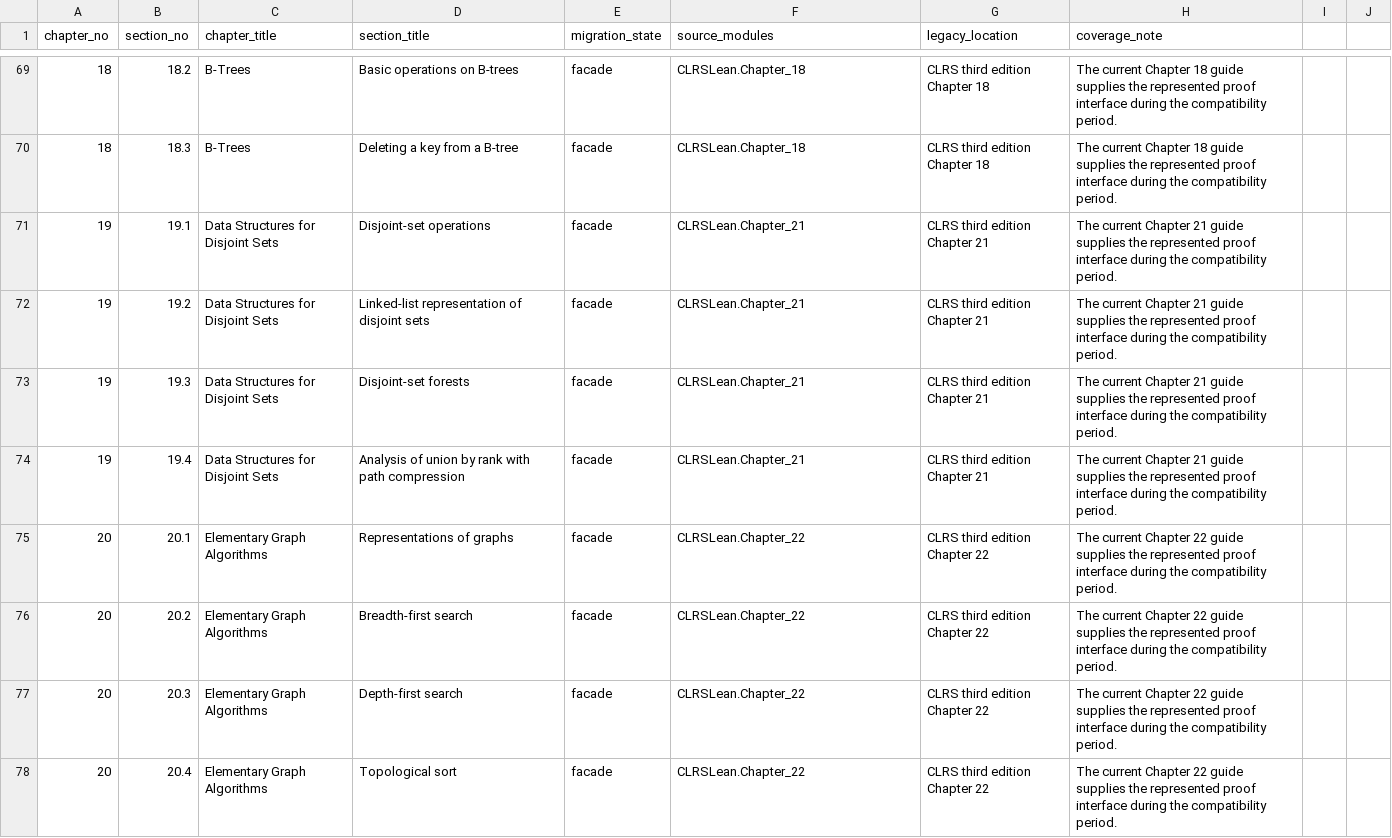
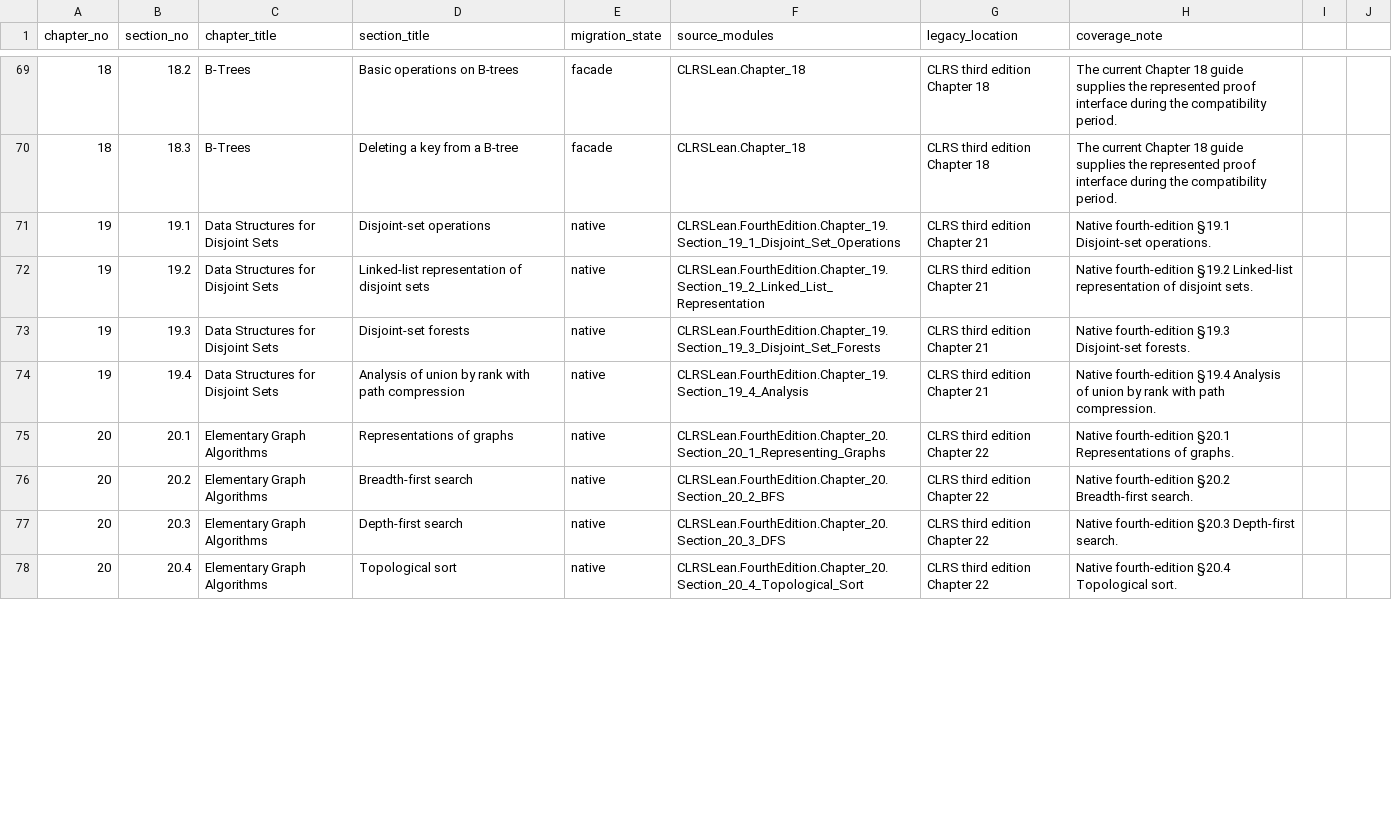
Before and after one commit to TankTechnology/CLRS-Lean, a CSV file: docs/clrs-fourth-edition-map.csv, drawn as a sheet; only a part is shown, gaps mark what is left out; the diff covers the shown part only.

```diff
--- a/docs/clrs-fourth-edition-map.csv
+++ b/docs/clrs-fourth-edition-map.csv
@@ -70,9 +70,9 @@ chapter_no,section_no,chapter_title,section_title,migration_state,source_modules
 18,18.3,B-Trees,Deleting a key from a B-tree,facade,CLRSLean.Chapter_18,CLRS third edition Chapter 18,The current Chapter 18 guide supplies the represented proof interface during the compatibility period.
-19,19.1,Data Structures for Disjoint Sets,Disjoint-set operations,facade,CLRSLean.Chapter_21,CLRS third edition Chapter 21,The current Chapter 21 guide supplies the represented proof interface during the compatibility period.
-19,19.2,Data Structures for Disjoint Sets,Linked-list representation of disjoint sets,facade,CLRSLean.Chapter_21,CLRS third edition Chapter 21,The current Chapter 21 guide supplies the represented proof interface during the compatibility period.
-19,19.3,Data Structures for Disjoint Sets,Disjoint-set forests,facade,CLRSLean.Chapter_21,CLRS third edition Chapter 21,The current Chapter 21 guide supplies the represented proof interface during the compatibility period.
-19,19.4,Data Structures for Disjoint Sets,Analysis of union by rank with path compression,facade,CLRSLean.Chapter_21,CLRS third edition Chapter 21,The current Chapter 21 guide supplies the represented proof interface during the compatibility period.
-20,20.1,Elementary Graph Algorithms,Representations of graphs,facade,CLRSLean.Chapter_22,CLRS third edition Chapter 22,The current Chapter 22 guide supplies the represented proof interface during the compatibility period.
-20,20.2,Elementary Graph Algorithms,Breadth-first search,facade,CLRSLean.Chapter_22,CLRS third edition Chapter 22,The current Chapter 22 guide supplies the represented proof interface during the compatibility period.
-20,20.3,Elementary Graph Algorithms,Depth-first search,facade,CLRSLean.Chapter_22,CLRS third edition Chapter 22,The current Chapter 22 guide supplies the represented proof interface during the compatibility period.
-20,20.4,Elementary Graph Algorithms,Topological sort,facade,CLRSLean.Chapter_22,CLRS third edition Chapter 22,The current Chapter 22 guide supplies the represented proof interface during the compatibility period.
+19,19.1,Data Structures for Disjoint Sets,Disjoint-set operations,native,CLRSLean.FourthEdition.Chapter_19.Section_19_1_Disjoint_Set_Operations,CLRS third edition Chapter 21,Native fourth-edition §19.1 Disjoint-set operations.
+19,19.2,Data Structures for Disjoint Sets,Linked-list representation of disjoint sets,native,CLRSLean.FourthEdition.Chapter_19.Section_19_2_Linked_List_Representation,CLRS third edition Chapter 21,Native fourth-edition §19.2 Linked-list representation of disjoint sets.
+19,19.3,Data Structures for Disjoint Sets,Disjoint-set forests,native,CLRSLean.FourthEdition.Chapter_19.Section_19_3_Disjoint_Set_Forests,CLRS third edition Chapter 21,Native fourth-edition §19.3 Disjoint-set forests.
+19,19.4,Data Structures for Disjoint Sets,Analysis of union by rank with path compression,native,CLRSLean.FourthEdition.Chapter_19.Section_19_4_Analysis,CLRS third edition Chapter 21,Native fourth-edition §19.4 Analysis of union by rank with path compression.
+20,20.1,Elementary Graph Algorithms,Representations of graphs,native,CLRSLean.FourthEdition.Chapter_20.Section_20_1_Representing_Graphs,CLRS third edition Chapter 22,Native fourth-edition §20.1 Representations of graphs.
+20,20.2,Elementary Graph Algorithms,Breadth-first search,native,CLRSLean.FourthEdition.Chapter_20.Section_20_2_BFS,CLRS third edition Chapter 22,Native fourth-edition §20.2 Breadth-first search.
+20,20.3,Elementary Graph Algorithms,Depth-first search,native,CLRSLean.FourthEdition.Chapter_20.Section_20_3_DFS,CLRS third edition Chapter 22,Native fourth-edition §20.3 Depth-first search.
+20,20.4,Elementary Graph Algorithms,Topological sort,native,CLRSLean.FourthEdition.Chapter_20.Section_20_4_Topological_Sort,CLRS third edition Chapter 22,Native fourth-edition §20.4 Topological sort.
```
Also changed, not shown: 109 edited cells elsewhere in this file, docs/clrs-proof-progress.csv, 6 other files.
